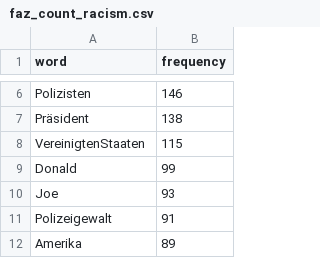
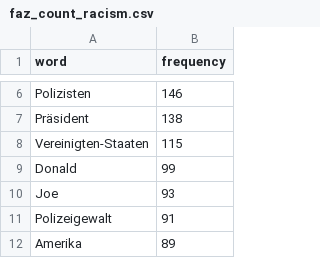
Before and after one commit to maximilianbley/textvis, a CSV file: faz_count_racism.csv, drawn as a sheet; only a part is shown, gaps mark what is left out.

Commit message:
Update faz_count_racism.csv

```diff
--- a/faz_count_racism.csv
+++ b/faz_count_racism.csv
@@ -7,3 +7,3 @@ Polizisten,146
 Präsident,138
-VereinigtenStaaten,115
+Vereinigten-Staaten,115
 Donald,99
```
